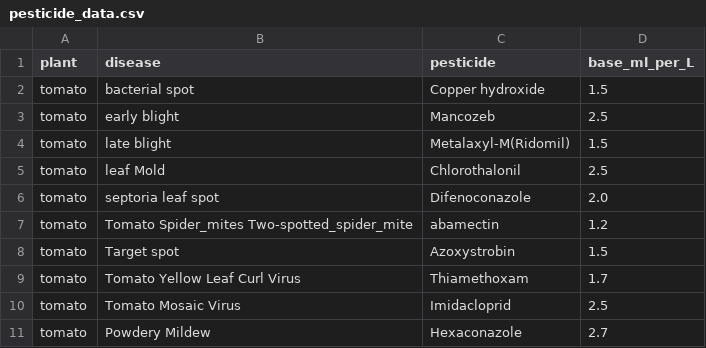
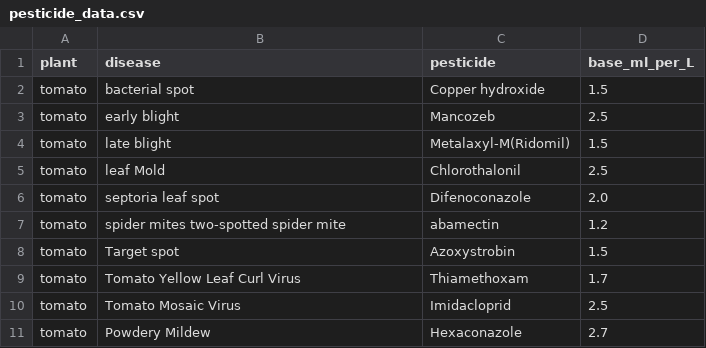
Before and after one commit to arpitawadekar2005-hub/CropIQ-ESP32, a CSV file: backend/pesticide_data.csv, drawn as a sheet.

Commit message:
Update pesticide_data.csv

```diff
--- a/backend/pesticide_data.csv
+++ b/backend/pesticide_data.csv
@@ -6,3 +6,3 @@ tomato,leaf Mold,Chlorothalonil,2.5
 tomato,septoria leaf spot,Difenoconazole,2.0
-tomato,Tomato Spider_mites Two-spotted_spider_mite,abamectin,1.2
+tomato,spider mites two-spotted spider mite,abamectin,1.2
 tomato,Target spot,Azoxystrobin,1.5
```
